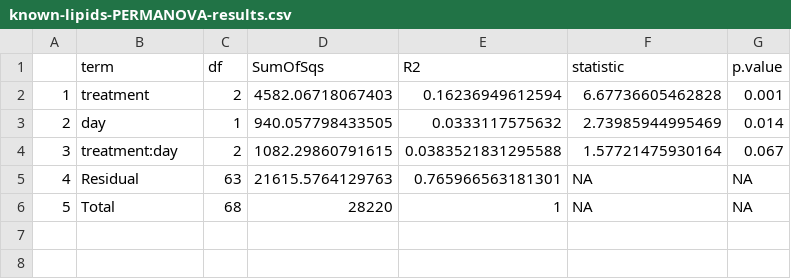
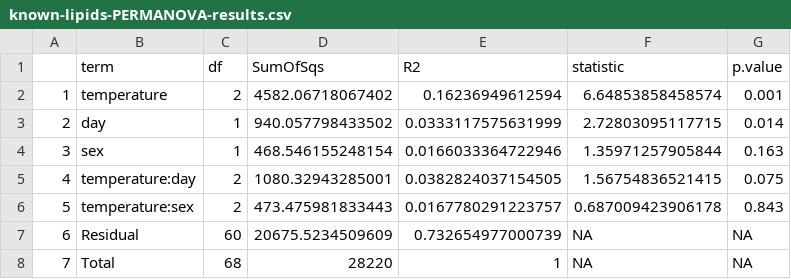
Before and after one commit to yaaminiv/green-crab-metabolomics, a CSV file: output/06-lipidomics-analysis/PCA/known-lipids-PERMANOVA-results.csv, drawn as a sheet; removed rows and columns are numbered as before the commit, all else as after; the diff names each change by its address in the sheet, - before the commit and + after, or states it on an @@ line.

```diff
--- a/output/06-lipidomics-analysis/PCA/known-lipids-PERMANOVA-results.csv
+++ b/output/06-lipidomics-analysis/PCA/known-lipids-PERMANOVA-results.csv
-B2 (term): treatment
+B2 (term): temperature
-D2 (SumOfSqs): 4582.06718067403
+D2 (SumOfSqs): 4582.06718067402
-F2 (statistic): 6.67736605462828
+F2 (statistic): 6.64853858458574
-D3 (SumOfSqs): 940.057798433505
+D3 (SumOfSqs): 940.057798433502
-E3 (R2): 0.0333117575632
+E3 (R2): 0.0333117575631999
-F3 (statistic): 2.73985944995469
+F3 (statistic): 2.72803095117715
-row 4: 3 | treatment:day | 2 | 1082.29860791615 | 0.0383521831295588 | 1.57721475930164 | 0.067
+row 4: 3 | sex | 1 | 468.546155248154 | 0.0166033364722946 | 1.35971257905844 | 0.163
+row 5: 4 | temperature:day | 2 | 1080.32943285001 | 0.0382824037154505 | 1.56754836521415 | 0.075
+row 6: 5 | temperature:sex | 2 | 473.475981833443 | 0.0167780291223757 | 0.687009423906178 | 0.843
@@ column A renumbered from row 7 down @@
-C7 (df): 63
+C7 (df): 60
-D7 (SumOfSqs): 21615.5764129763
+D7 (SumOfSqs): 20675.5234509609
-E7 (R2): 0.765966563181301
+E7 (R2): 0.732654977000739
```
Also changed, not shown: output/06-lipidomics-analysis/PCA/all-data-PERMANOVA-results.csv, 1 other file.
